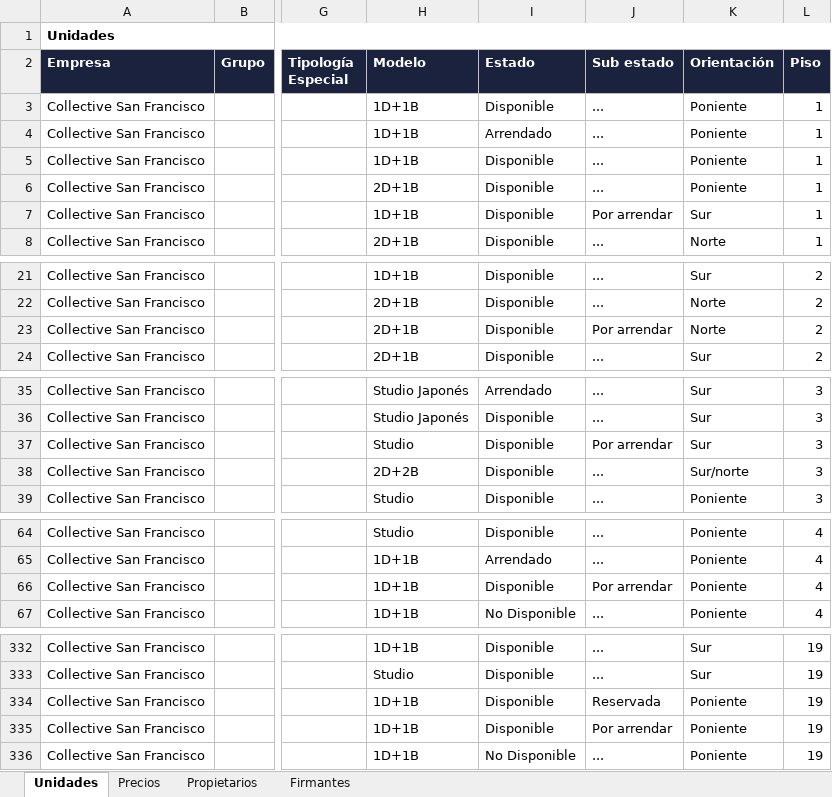
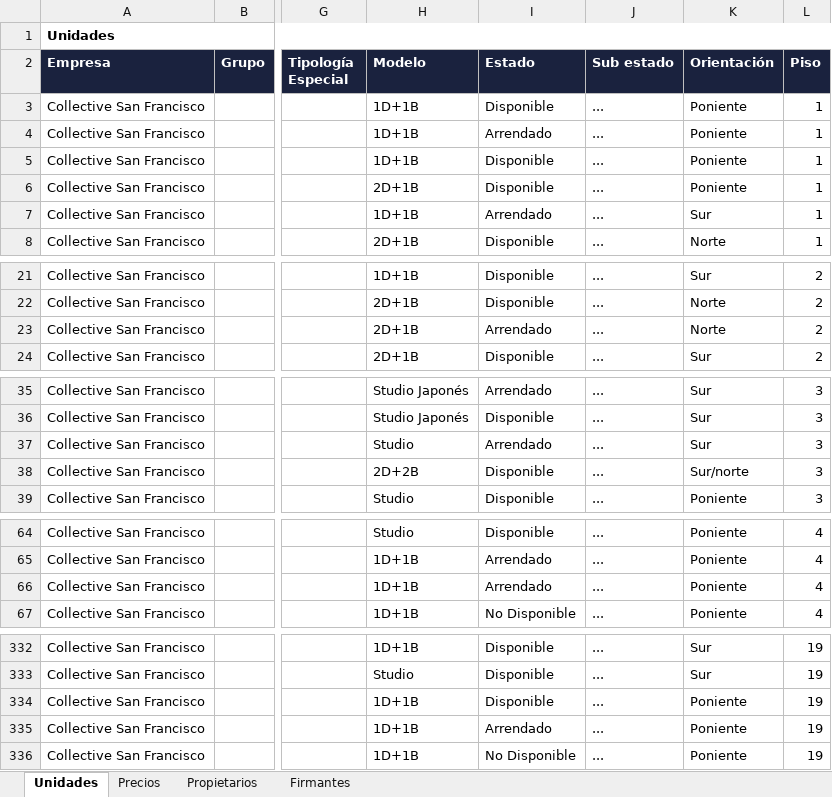
Before and after one commit to MatiasStipicevic/MatiCode, an Excel workbook: src/unidades_collective.xlsx, sheet Unidades, drawn as a sheet; only a part is shown, gaps mark what is left out; values as stored, in another font and other column widths than the file's, no borders; the diff covers the shown part only; the diff names each change by its address in the sheet, - before the commit and + after, or states it on an @@ line.

```diff
--- a/src/unidades_collective.xlsx (sheet Unidades)
+++ b/src/unidades_collective.xlsx (sheet Unidades)
-I7 (Estado): Disponible
+I7 (Estado): Arrendado
-J7 (Sub estado): Por arrendar
+J7 (Sub estado): ...
-I23 (Estado): Disponible
+I23 (Estado): Arrendado
-J23 (Sub estado): Por arrendar
+J23 (Sub estado): ...
-I37 (Estado): Disponible
+I37 (Estado): Arrendado
-J37 (Sub estado): Por arrendar
+J37 (Sub estado): ...
-I66 (Estado): Disponible
+I66 (Estado): Arrendado
-J66 (Sub estado): Por arrendar
+J66 (Sub estado): ...
-J334 (Sub estado): Reservada
+J334 (Sub estado): ...
-I335 (Estado): Disponible
+I335 (Estado): Arrendado
-J335 (Sub estado): Por arrendar
+J335 (Sub estado): ...
```
Also changed, not shown: 37 edited cells elsewhere in this sheet, sheet Precios, 1 other file.
